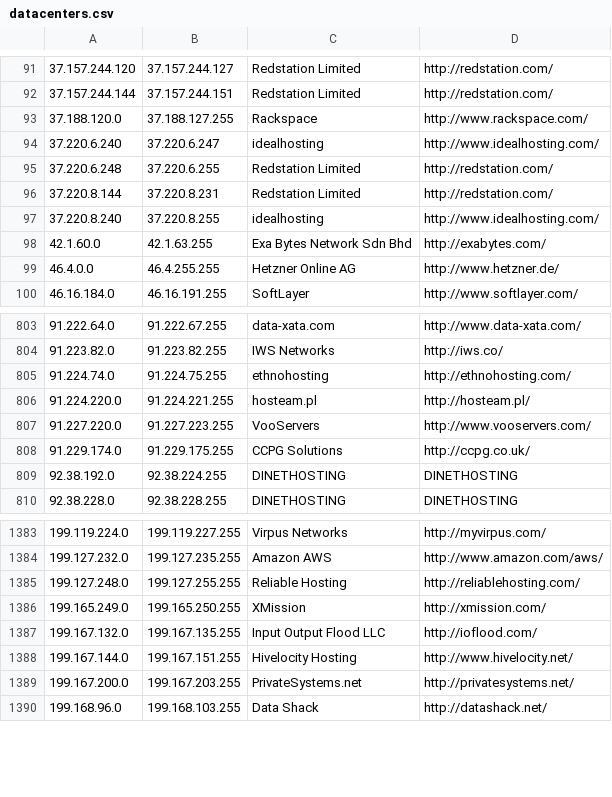
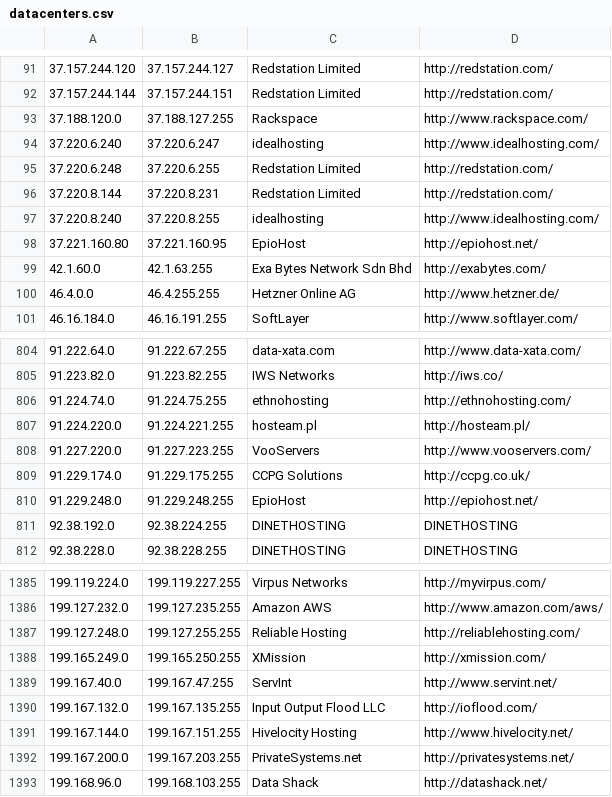
Before and after one commit to client9/ipcat, a CSV file: datacenters.csv, drawn as a sheet; only a part is shown, gaps mark what is left out; the diff names each change by its address in the sheet, - before the commit and + after, or states it on an @@ line.

```diff
--- a/datacenters.csv
+++ b/datacenters.csv
+row 98: 37.221.160.80 | 37.221.160.95 | EpioHost | http://epiohost.net/
+row 810: 91.229.248.0 | 91.229.248.255 | EpioHost | http://epiohost.net/
+row 1389: 199.167.40.0 | 199.167.47.255 | ServInt | http://www.servint.net/
```
Also changed, not shown: 1 other file.
